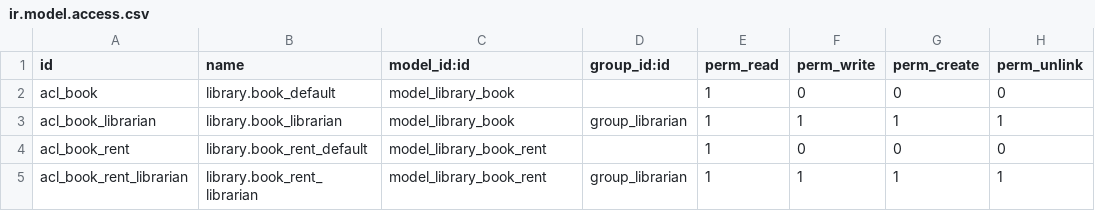
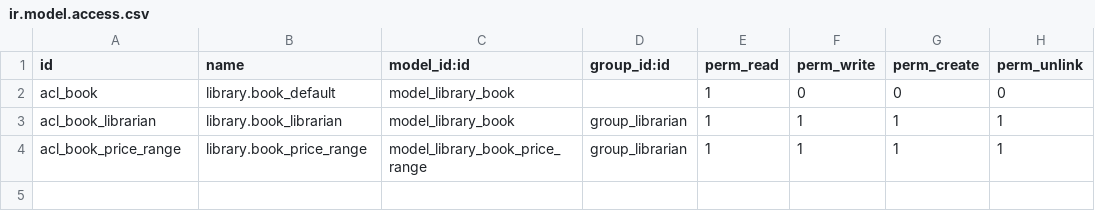
Before and after one commit to laith-LP/odoo-sh-training, a CSV file: my_library/security/ir.model.access.csv, drawn as a sheet.

Commit message:
Updated my_library module.

```diff
--- a/my_library/security/ir.model.access.csv
+++ b/my_library/security/ir.model.access.csv
@@ -3,3 +3,2 @@ acl_book,library.book_default,model_library_book,,1,0,0,0
 acl_book_librarian,library.book_librarian,model_library_book,group_librarian,1,1,1,1
-acl_book_rent,library.book_rent_default,model_library_book_rent,,1,0,0,0
-acl_book_rent_librarian,library.book_rent_librarian,model_library_book_rent,group_librarian,1,1,1,1
+acl_book_price_range,library.book_price_range,model_library_book_price_range,group_librarian,1,1,1,1
```
Also changed, not shown: 18 other files.
